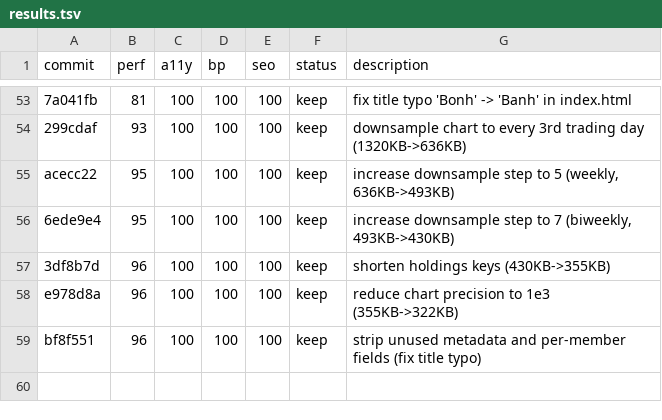
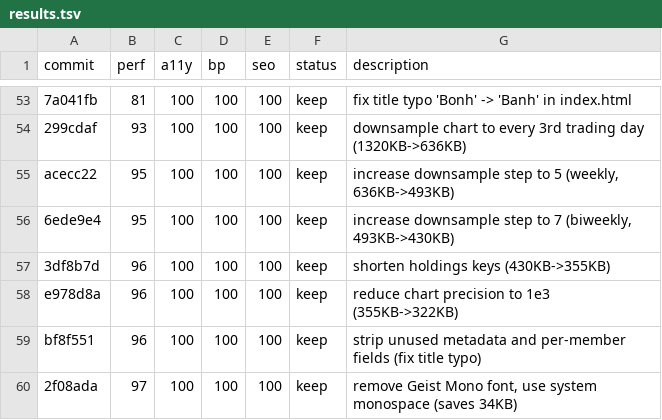
Before and after one commit to avinash753159/BBMB-Index, a TSV file: results.tsv, drawn as a sheet; only a part is shown, gaps mark what is left out.

```diff
--- a/results.tsv
+++ b/results.tsv
@@ -59 +59,2 @@ e978d8a	96	100	100	100	keep	reduce chart precision to 1e3 (355KB->322KB)
 bf8f551	96	100	100	100	keep	strip unused metadata and per-member fields (fix title typo)
+2f08ada	97	100	100	100	keep	remove Geist Mono font, use system monospace (saves 34KB)
```
Also changed, not shown: 5 other files.
